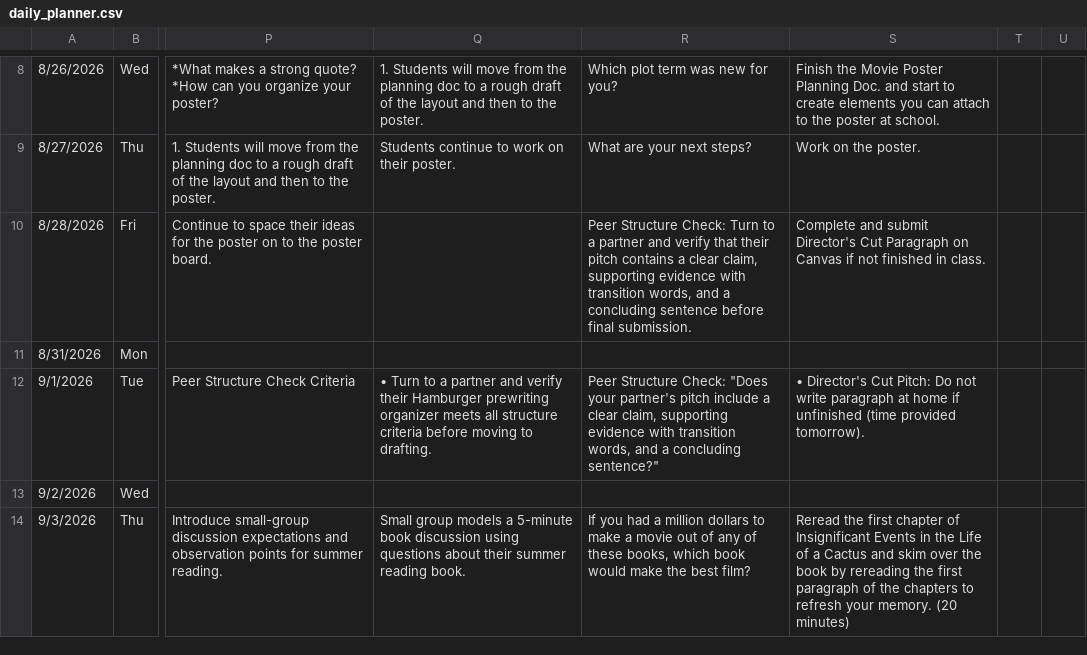
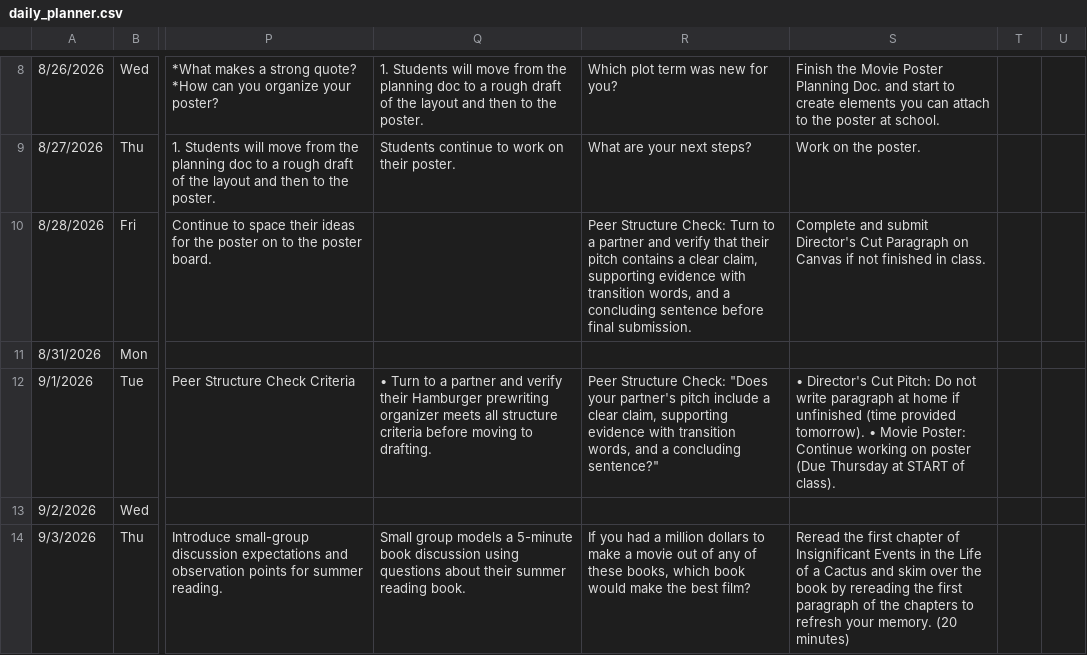
Before and after one commit to kimberlyjmartin/2026_Lesson_Planner_Calendar, a CSV file: daily_planner.csv, drawn as a sheet; only a part is shown, gaps mark what is left out; the diff names each change by its address in the sheet, - before the commit and + after, or states it on an @@ line.

Commit message:
Auto-sync Daily Planner — 2026-08-31T02:40:48.957Z

```diff
--- a/daily_planner.csv
+++ b/daily_planner.csv
-S12: …provided tomorrow).
+S12: …provided tomorrow). • Movie Poster: Continue working on poster (Due Thursday at START of class).
```
